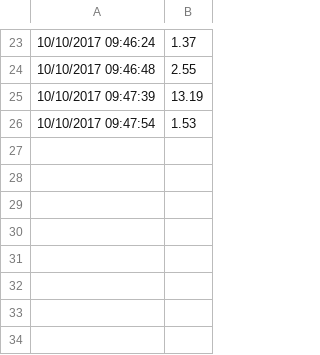
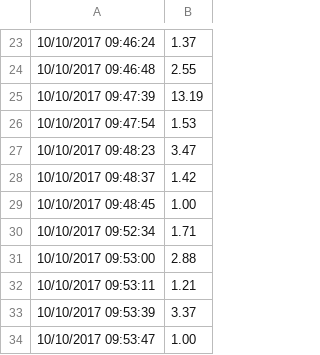
Before and after one commit to jbloom512/Gambo, a CSV file: crashes.csv, drawn as a sheet; only a part is shown, gaps mark what is left out; the diff names each change by its address in the sheet, - before the commit and + after, or states it on an @@ line.

```diff
--- a/crashes.csv
+++ b/crashes.csv
+row 27: 10/10/2017 09:48:23 | 3.47
+row 28: 10/10/2017 09:48:37 | 1.42
+row 29: 10/10/2017 09:48:45 | 1.00
+row 30: 10/10/2017 09:52:34 | 1.71
+row 31: 10/10/2017 09:53:00 | 2.88
+row 32: 10/10/2017 09:53:11 | 1.21
+row 33: 10/10/2017 09:53:39 | 3.37
+row 34: 10/10/2017 09:53:47 | 1.00
```
Also changed, not shown: 2 other files.
